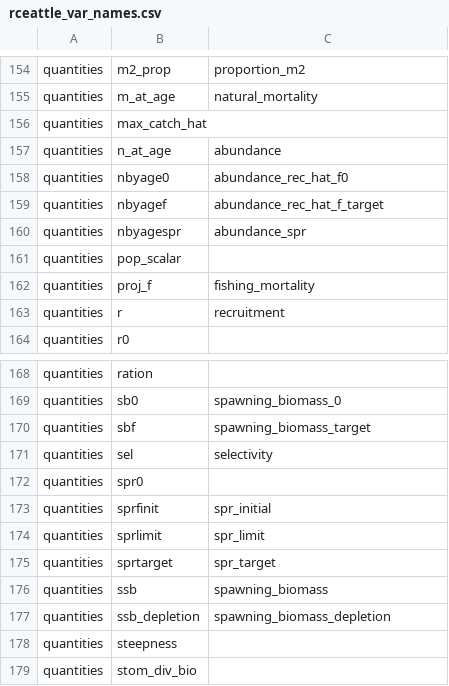
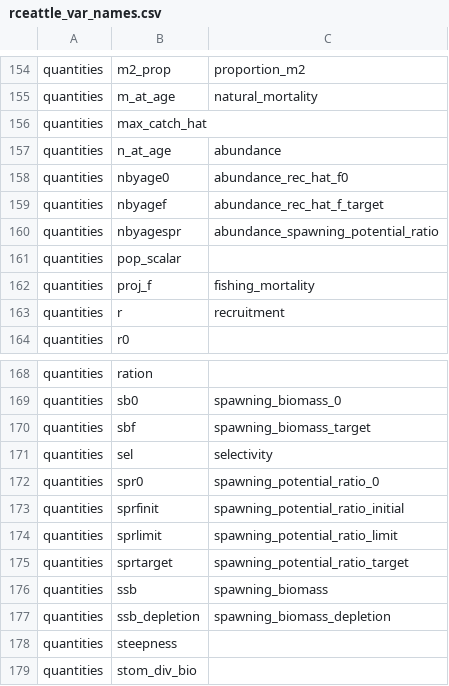
Before and after one commit to nmfs-ost/stockplotr, a CSV file: inst/resources/rceattle_var_names.csv, drawn as a sheet; only a part is shown, gaps mark what is left out.

```diff
--- a/inst/resources/rceattle_var_names.csv
+++ b/inst/resources/rceattle_var_names.csv
@@ -159,3 +159,3 @@ quantities,nbyage0,abundance_rec_hat_f0
 quantities,nbyagef,abundance_rec_hat_f_target
-quantities,nbyagespr,abundance_spr
+quantities,nbyagespr,abundance_spawning_potential_ratio
 quantities,pop_scalar,
@@ -171,6 +171,6 @@ quantities,sbf,spawning_biomass_target
 quantities,sel,selectivity
-quantities,spr0,
-quantities,sprfinit,spr_initial
-quantities,sprlimit,spr_limit
-quantities,sprtarget,spr_target
+quantities,spr0,spawning_potential_ratio_0
+quantities,sprfinit,spawning_potential_ratio_initial
+quantities,sprlimit,spawning_potential_ratio_limit
+quantities,sprtarget,spawning_potential_ratio_target
 quantities,ssb,spawning_biomass
```
Also changed, not shown: inst/resources/bam_var_names.csv, inst/resources/ss3_var_names.csv.
